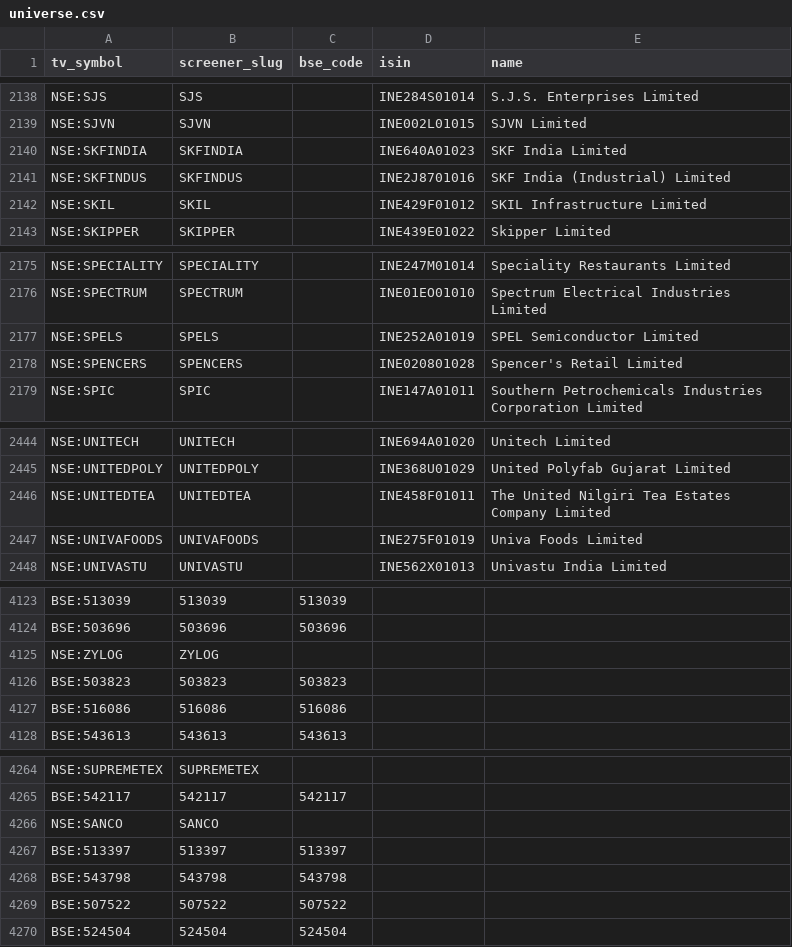
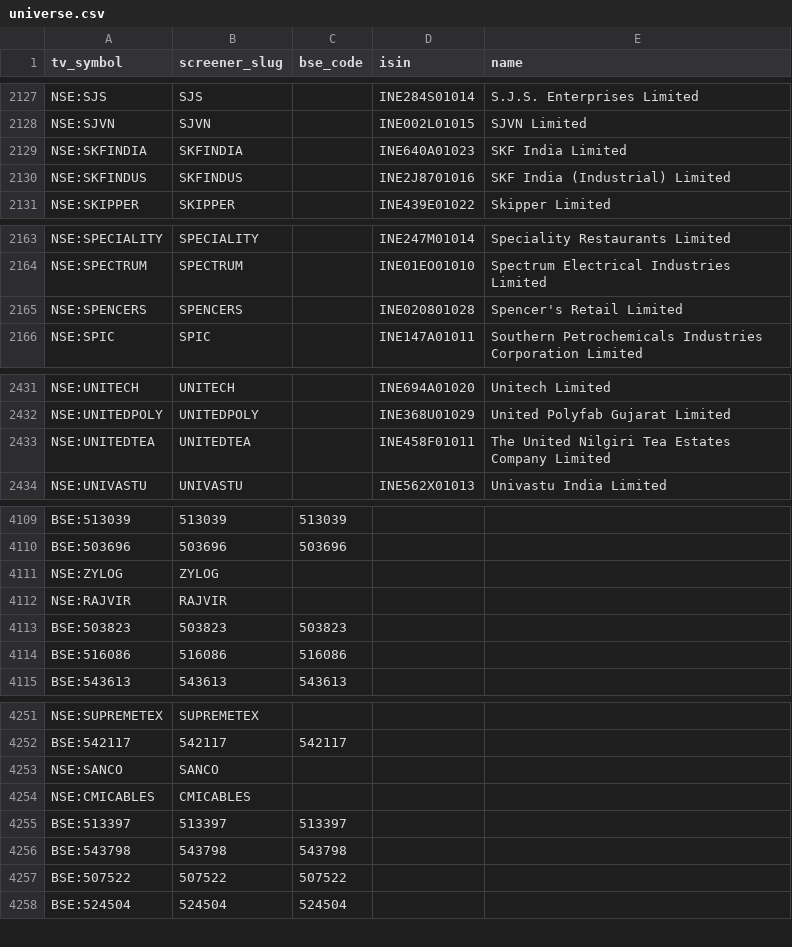
Before and after one commit to KalpenPatel2026/tv-shareholding-overlay, a CSV file: universe.csv, drawn as a sheet; only a part is shown, gaps mark what is left out; removed rows and columns are numbered as before the commit, all else as after; the diff covers the shown part only; the diff names each change by its address in the sheet, - before the commit and + after, or states it on an @@ line.

```diff
--- a/universe.csv
+++ b/universe.csv
-row 2142: NSE:SKIL | SKIL |  | INE429F01012 | SKIL Infrastructure Limited
-row 2177: NSE:SPELS | SPELS |  | INE252A01019 | SPEL Semiconductor Limited
-row 2447: NSE:UNIVAFOODS | UNIVAFOODS |  | INE275F01019 | Univa Foods Limited
+row 4112: NSE:RAJVIR | RAJVIR
+row 4254: NSE:CMICABLES | CMICABLES
```
Also changed, not shown: 7 added rows and 11 removed rows elsewhere in this file, 1 other file.
